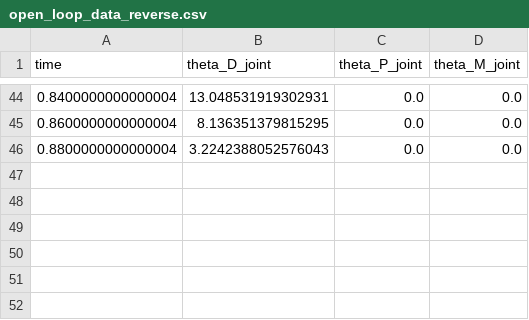
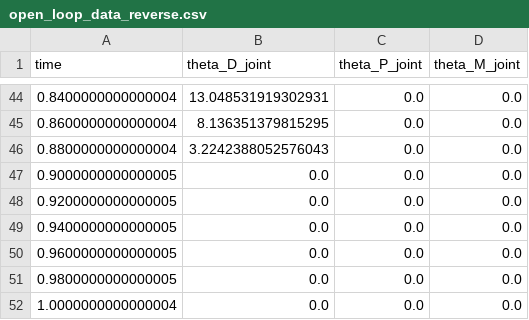
Before and after one commit to shahrammohsini/Masters, a CSV file: ubuntu/catkin_ws/src/bionic_hand/src/open_loop_data_reverse.csv, drawn as a sheet; only a part is shown, gaps mark what is left out; the diff names each change by its address in the sheet, - before the commit and + after, or states it on an @@ line.

```diff
--- a/ubuntu/catkin_ws/src/bionic_hand/src/open_loop_data_reverse.csv
+++ b/ubuntu/catkin_ws/src/bionic_hand/src/open_loop_data_reverse.csv
+row 47: 0.9000000000000005 | 0.0 | 0.0 | 0.0
+row 48: 0.9200000000000005 | 0.0 | 0.0 | 0.0
+row 49: 0.9400000000000005 | 0.0 | 0.0 | 0.0
+row 50: 0.9600000000000005 | 0.0 | 0.0 | 0.0
+row 51: 0.9800000000000005 | 0.0 | 0.0 | 0.0
+row 52: 1.0000000000000004 | 0.0 | 0.0 | 0.0
```
Also changed, not shown: 12 other files.
